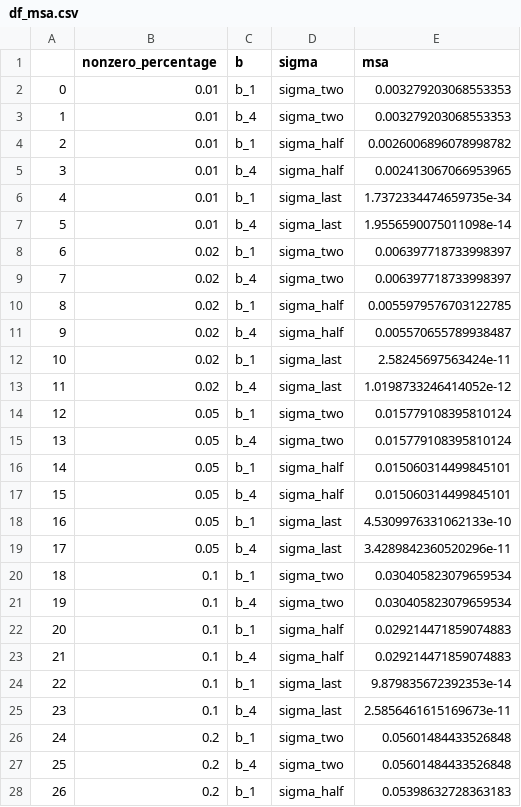
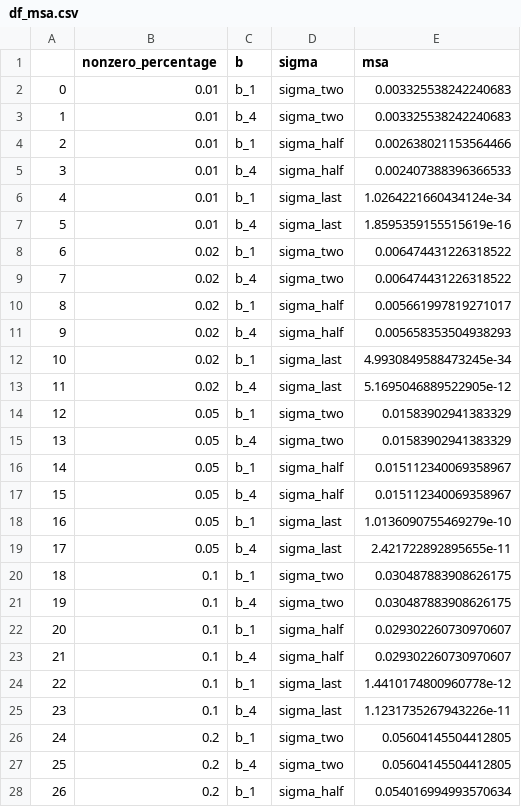
Before and after one commit to Szyntos/Algorymty_Macierzowe, a CSV file: lab3/df_msa.csv, drawn as a sheet; only a part is shown; the diff covers the shown part only.

```diff
--- a/lab3/df_msa.csv
+++ b/lab3/df_msa.csv
@@ -1,28 +1,28 @@
 ,nonzero_percentage,b,sigma,msa
-0,0.01,b_1,sigma_two,0.003279203068553353
-1,0.01,b_4,sigma_two,0.003279203068553353
-2,0.01,b_1,sigma_half,0.0026006896078998782
-3,0.01,b_4,sigma_half,0.002413067066953965
-4,0.01,b_1,sigma_last,1.7372334474659735e-34
-5,0.01,b_4,sigma_last,1.9556590075011098e-14
-6,0.02,b_1,sigma_two,0.006397718733998397
-7,0.02,b_4,sigma_two,0.006397718733998397
-8,0.02,b_1,sigma_half,0.0055979576703122785
-9,0.02,b_4,sigma_half,0.005570655789938487
-10,0.02,b_1,sigma_last,2.58245697563424e-11
-11,0.02,b_4,sigma_last,1.0198733246414052e-12
-12,0.05,b_1,sigma_two,0.015779108395810124
-13,0.05,b_4,sigma_two,0.015779108395810124
-14,0.05,b_1,sigma_half,0.015060314499845101
-15,0.05,b_4,sigma_half,0.015060314499845101
-16,0.05,b_1,sigma_last,4.5309976331062133e-10
-17,0.05,b_4,sigma_last,3.4289842360520296e-11
-18,0.1,b_1,sigma_two,0.030405823079659534
-19,0.1,b_4,sigma_two,0.030405823079659534
-20,0.1,b_1,sigma_half,0.029214471859074883
-21,0.1,b_4,sigma_half,0.029214471859074883
-22,0.1,b_1,sigma_last,9.879835672392353e-14
-23,0.1,b_4,sigma_last,2.5856461615169673e-11
-24,0.2,b_1,sigma_two,0.05601484433526848
-25,0.2,b_4,sigma_two,0.05601484433526848
-26,0.2,b_1,sigma_half,0.05398632728363183
+0,0.01,b_1,sigma_two,0.003325538242240683
+1,0.01,b_4,sigma_two,0.003325538242240683
+2,0.01,b_1,sigma_half,0.002638021153564466
+3,0.01,b_4,sigma_half,0.002407388396366533
+4,0.01,b_1,sigma_last,1.0264221660434124e-34
+5,0.01,b_4,sigma_last,1.8595359155515619e-16
+6,0.02,b_1,sigma_two,0.006474431226318522
+7,0.02,b_4,sigma_two,0.006474431226318522
+8,0.02,b_1,sigma_half,0.005661997819271017
+9,0.02,b_4,sigma_half,0.005658353504938293
+10,0.02,b_1,sigma_last,4.9930849588473245e-34
+11,0.02,b_4,sigma_last,5.1695046889522905e-12
+12,0.05,b_1,sigma_two,0.01583902941383329
+13,0.05,b_4,sigma_two,0.01583902941383329
+14,0.05,b_1,sigma_half,0.015112340069358967
+15,0.05,b_4,sigma_half,0.015112340069358967
+16,0.05,b_1,sigma_last,1.0136090755469279e-10
+17,0.05,b_4,sigma_last,2.421722892895655e-11
+18,0.1,b_1,sigma_two,0.030487883908626175
+19,0.1,b_4,sigma_two,0.030487883908626175
+20,0.1,b_1,sigma_half,0.029302260730970607
+21,0.1,b_4,sigma_half,0.029302260730970607
+22,0.1,b_1,sigma_last,1.4410174800960778e-12
+23,0.1,b_4,sigma_last,1.1231735267943226e-11
+24,0.2,b_1,sigma_two,0.05604145504412805
+25,0.2,b_4,sigma_two,0.05604145504412805
+26,0.2,b_1,sigma_half,0.054016994993570634
```
Also changed, not shown: 3 edited cells elsewhere in this file, lab3/df_times.csv, 34 other files.
